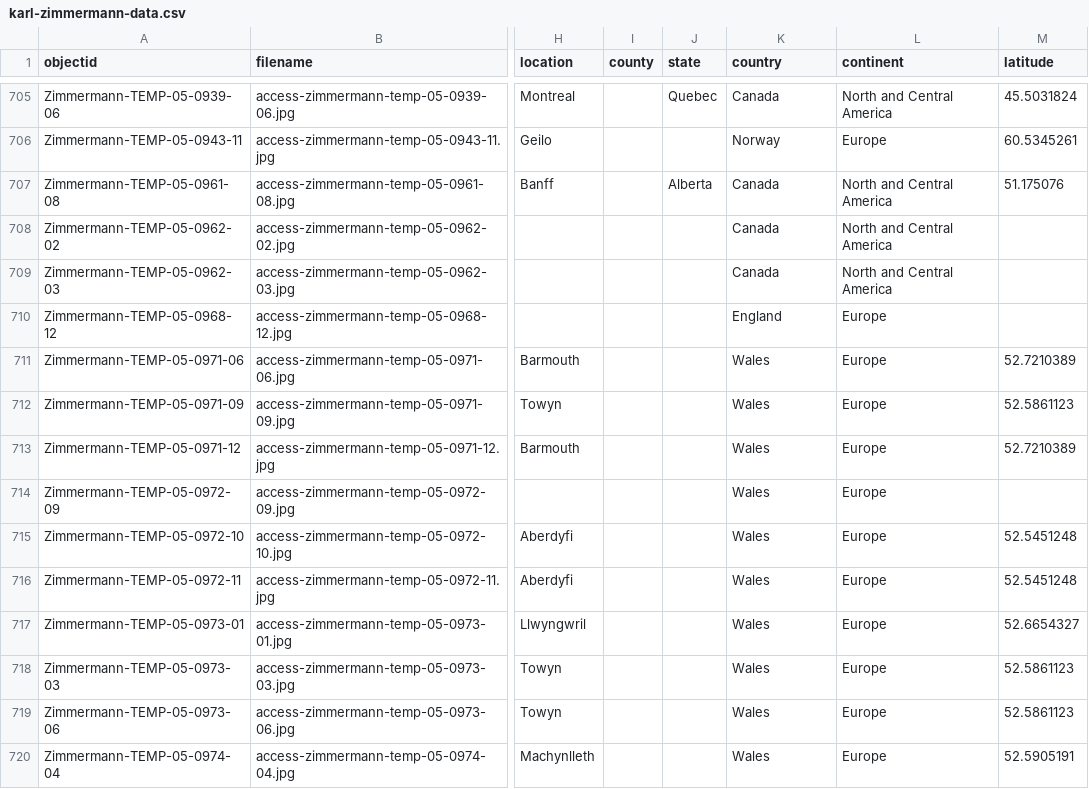
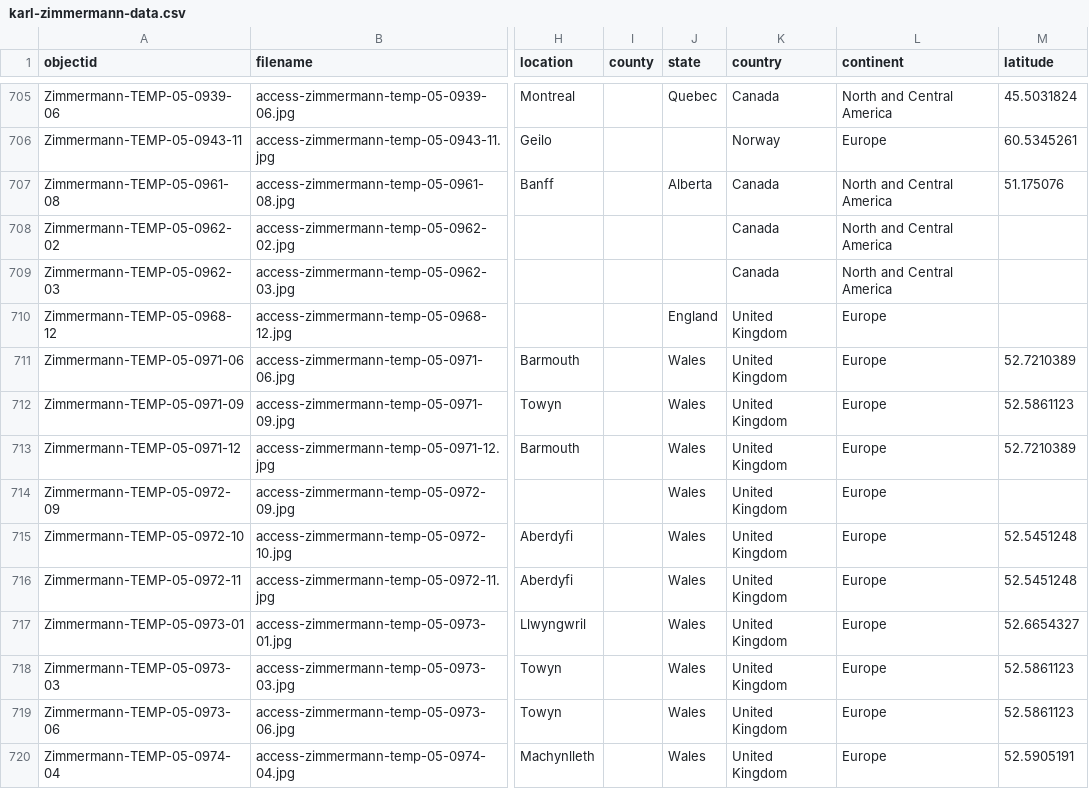
Before and after one commit to railphotoart/karl-zimmermann-review, a CSV file: _data/karl-zimmermann-data.csv, drawn as a sheet; only a part is shown, gaps mark what is left out; the diff covers the shown part only; the diff names each change by its address in the sheet, - before the commit and + after, or states it on an @@ line.

```diff
--- a/_data/karl-zimmermann-data.csv
+++ b/_data/karl-zimmermann-data.csv
-J710 (state): (empty)
+J710 (state): England
-K710 (country): England
+K710 (country): United Kingdom
-J711:J720 (state): (empty)
+J711:J720 (state): Wales
-K711:K720 (country): Wales
+K711:K720 (country): United Kingdom
```
Also changed, not shown: 102 edited cells elsewhere in this file.
